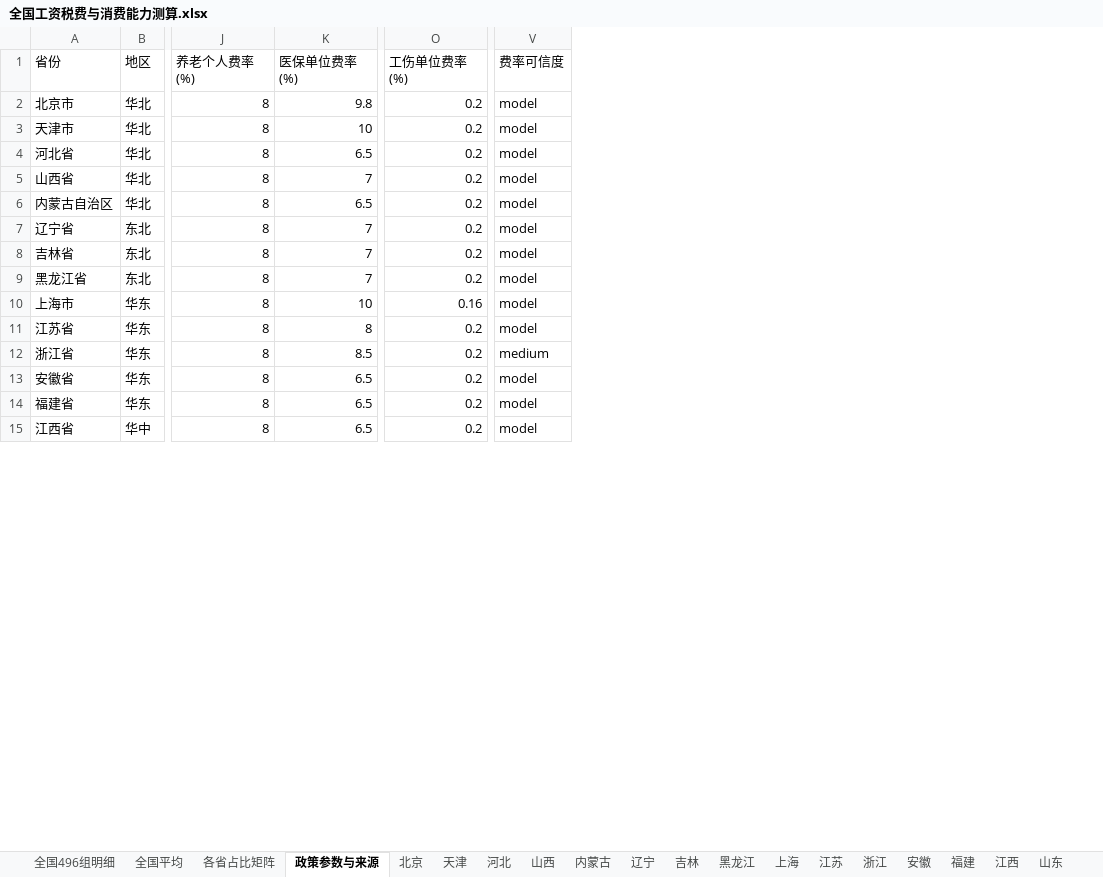
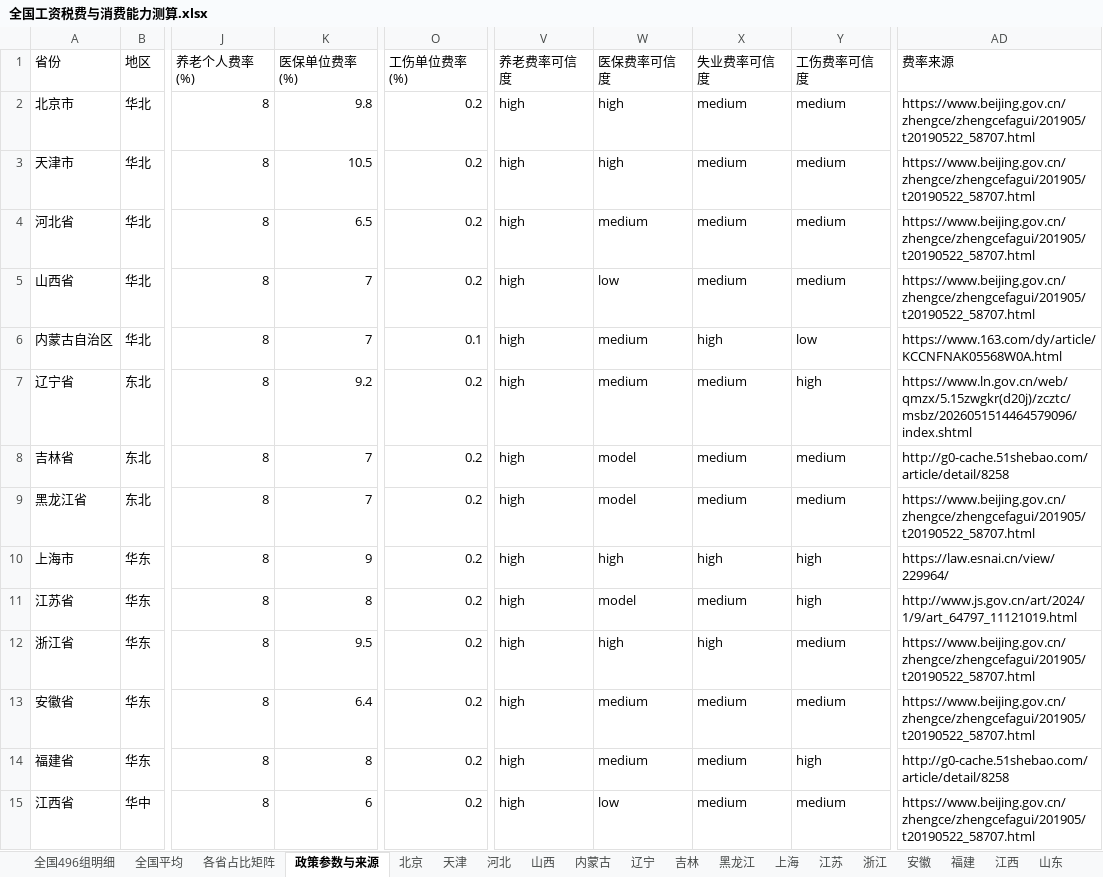
Before and after one commit to neypzhnljg5984/tax-show, an Excel workbook: 全国工资税费与消费能力测算.xlsx, sheet 政策参数与来源, drawn as a sheet; only a part is shown, gaps mark what is left out; values as stored, in another font and other column widths than the file's, no borders; removed rows and columns are numbered as before the commit, all else as after; the diff covers the shown part only; the diff names each change by its address in the sheet, - before the commit and + after, or states it on an @@ line.

```diff
--- a/全国工资税费与消费能力测算.xlsx (sheet 政策参数与来源)
+++ b/全国工资税费与消费能力测算.xlsx (sheet 政策参数与来源)
-column V (费率可信度), rows 2-15: model | model | model | model | model | model | model | model | model | model | medium | model | model | model
+column V (养老费率可信度), rows 2-15: all high
+column W (医保费率可信度), rows 2-15: high | high | medium | low | medium | medium | model | model | high | model | high | medium | medium | low
+column X (失业费率可信度), rows 2-15: medium | medium | medium | medium | high | medium | medium | medium | high | medium | high | medium | medium | medium
+column Y (工伤费率可信度), rows 2-15: medium | medium | medium | medium | low | high | medium | medium | high | high | medium | medium | high | medium
+column AD (费率来源), rows 2-15: https://www.beijing.gov.cn/zhengce/zhengcefagui/201905/t20190522_58707.html | https://www.beijing.gov.cn/zhengce/zhengcefagui/201905/t20190522_58707.html | https://www.beijing.gov.cn/zhengce/zhengcefagui/201905/t20190522_58707.html | https://www.beijing.gov.cn/zhengce/zhengcefagui/201905/t20190522_58707.html | https://www.163.com/dy/article/KCCNFNAK05568W0A.html | https://www.ln.gov.cn/web/qmzx/5.15zwgkr(d20j)/zcztc/msbz/2026051514464579096/index.shtml | http://g0-cache.51shebao.com/article/detail/8258 | https://www.beijing.gov.cn/zhengce/zhengcefagui/201905/t20190522_58707.html | https://law.esnai.cn/view/229964/ | http://www.js.gov.cn/art/2024/1/9/art_64797_11121019.html | https://www.beijing.gov.cn/zhengce/zhengcefagui/201905/t20190522_58707.html | https://www.beijing.gov.cn/zhengce/zhengcefagui/201905/t20190522_58707.html | http://g0-cache.51shebao.com/article/detail/8258 | https://www.beijing.gov.cn/zhengce/zhengcefagui/201905/t20190522_58707.html
-K3 (医保单位费率(%)): 10
+K3 (医保单位费率(%)): 10.5
-K6 (医保单位费率(%)): 6.5
+K6 (医保单位费率(%)): 7
-O6 (工伤单位费率(%)): 0.2
+O6 (工伤单位费率(%)): 0.1
-K7 (医保单位费率(%)): 7
+K7 (医保单位费率(%)): 9.2
-K10 (医保单位费率(%)): 10
+K10 (医保单位费率(%)): 9
-O10 (工伤单位费率(%)): 0.16
+O10 (工伤单位费率(%)): 0.2
-K12 (医保单位费率(%)): 8.5
+K12 (医保单位费率(%)): 9.5
-K13 (医保单位费率(%)): 6.5
+K13 (医保单位费率(%)): 6.4
-K14 (医保单位费率(%)): 6.5
+K14 (医保单位费率(%)): 8
-K15 (医保单位费率(%)): 6.5
+K15 (医保单位费率(%)): 6
```
Also changed, not shown: 12 edited cells elsewhere in this sheet, sheet 全国496组明细, sheet 各省占比矩阵, sheet 福建, sheet 云南, sheet 辽宁, sheet 甘肃, 16 more sheets, 29 other files.
